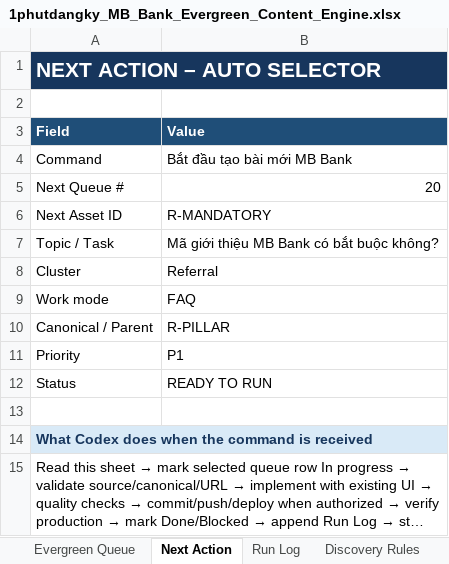
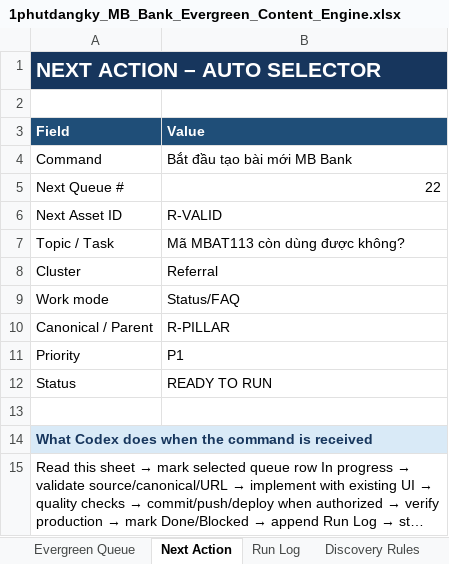
Before and after one commit to vothanhphatsocial/1phutdangky, an Excel workbook: docs/content/1phutdangky_MB_Bank_Evergreen_Content_Engine.xlsx, sheet Next Action, drawn as a sheet; long unchanged cells end in …; values as stored, in another font and other column widths than the file's, no borders; the diff names each change by its address in the sheet, - before the commit and + after, or states it on an @@ line.

Commit message:
feat(content): clarify optional MB Bank referral information

```diff
--- a/docs/content/1phutdangky_MB_Bank_Evergreen_Content_Engine.xlsx (sheet Next Action)
+++ b/docs/content/1phutdangky_MB_Bank_Evergreen_Content_Engine.xlsx (sheet Next Action)
-B5 (Value): 20
+B5 (Value): 22
-B6 (Value): R-MANDATORY
+B6 (Value): R-VALID
-B7 (Value): Mã giới thiệu MB Bank có bắt buộc không?
+B7 (Value): Mã MBAT113 còn dùng được không?
-B9 (Value): FAQ
+B9 (Value): Status/FAQ
```
Also changed, not shown: sheet Run Log, sheet Evergreen Queue, sheet Publish Source Matrix, sheet Execution Briefs, 1 other file.
